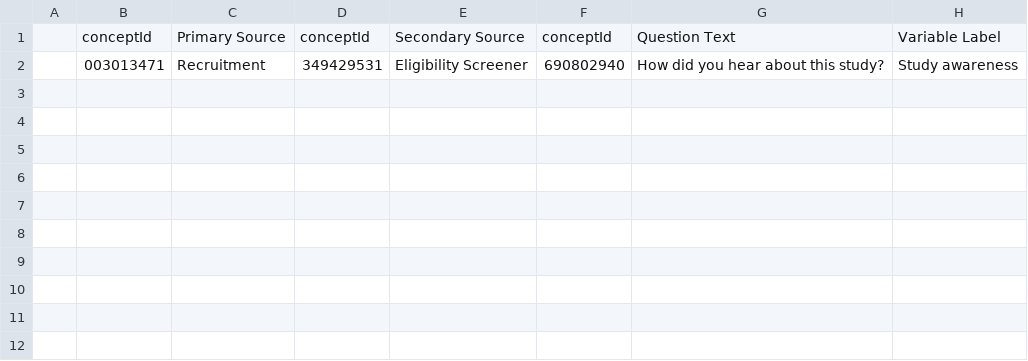
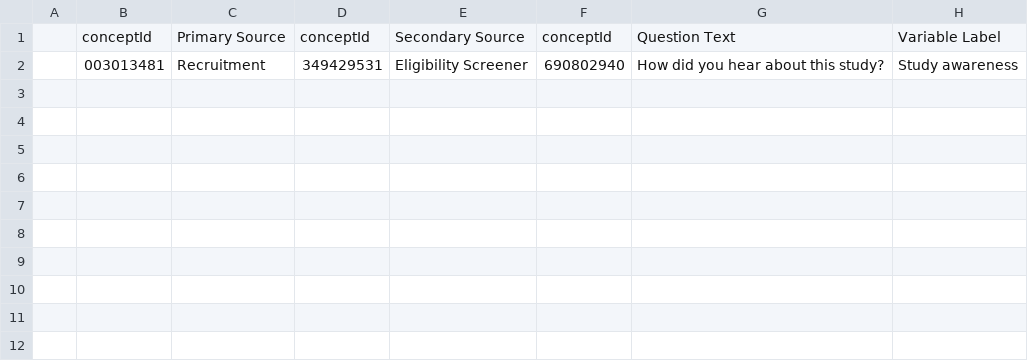
Before and after one commit to naiyume/TestActions, a CSV file: testOutput1.csv, drawn as a sheet; only a part is shown; the diff names each change by its address in the sheet, - before the commit and + after, or states it on an @@ line.

Commit message:
changed testoutput1

```diff
--- a/testOutput1.csv
+++ b/testOutput1.csv
-B2: 003013471
+B2: 003013481
```
